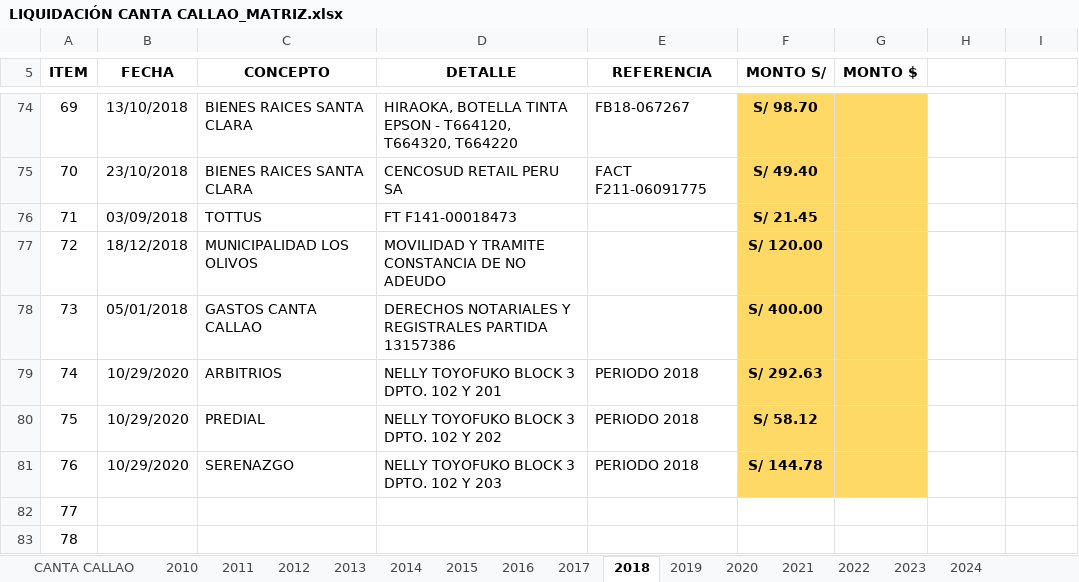
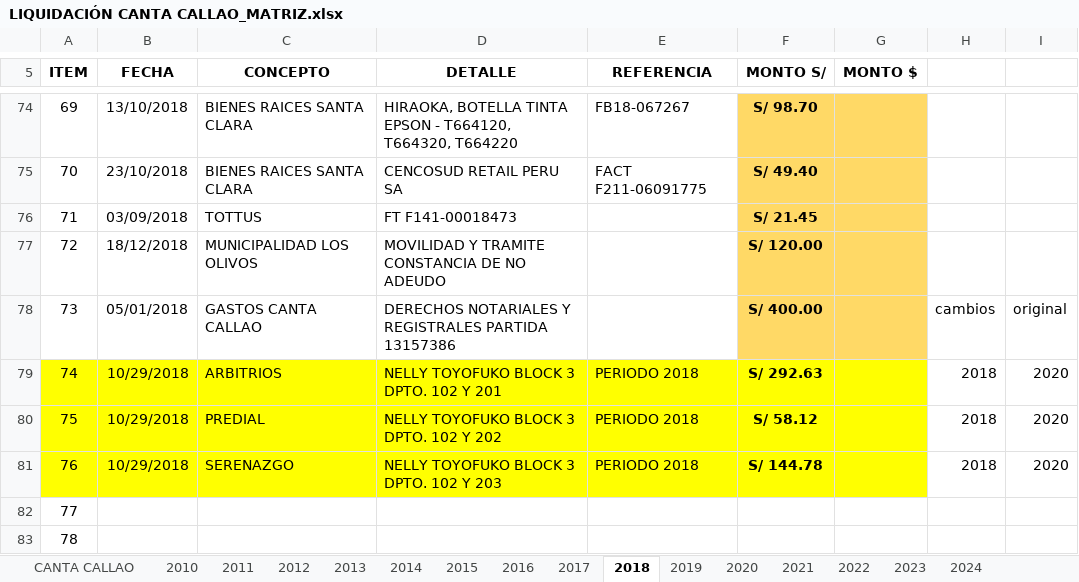
Before and after one commit to santa-clara-sac/SDI, an Excel workbook: LIQUIDACIÓN CANTA CALLAO_MATRIZ.xlsx, sheet 2018, drawn as a sheet; only a part is shown, gaps mark what is left out; values as stored, in another font and other column widths than the file's, no borders; the diff names each change by its address in the sheet, - before the commit and + after, or states it on an @@ line.

```diff
--- a/LIQUIDACIÓN CANTA CALLAO_MATRIZ.xlsx (sheet 2018)
+++ b/LIQUIDACIÓN CANTA CALLAO_MATRIZ.xlsx (sheet 2018)
-H78: (empty)
+H78: cambios
-I78: (empty)
+I78: original
-A79:E81 fill: none
+A79:E81 fill: #FFFF00
-B79:B81 (FECHA): 10/29/2020
+B79:B81 (FECHA): 10/29/2018
-F79:G81 fill: #FFD966
+F79:G81 fill: #FFFF00
-H79:H81: (empty)
+H79:H81: 2018
-I79:I81: (empty)
+I79:I81: 2020
```
Also changed, not shown: sheet 2020, sheet 2024, CantaCallao_main.xlsx, LIQUIDACIÓN CANTA CALLAO_MATRIZ_CAMBIOS.xlsx, 18 other files.
